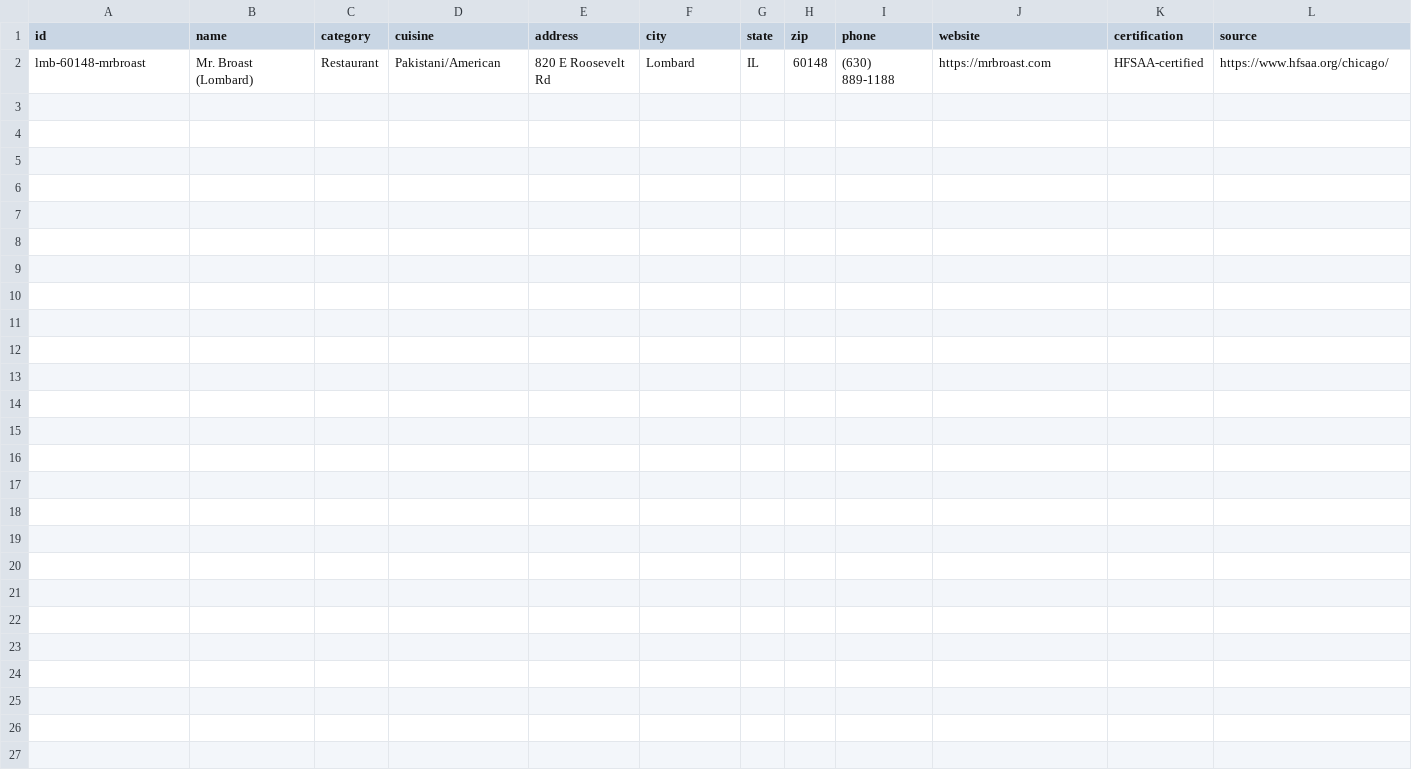
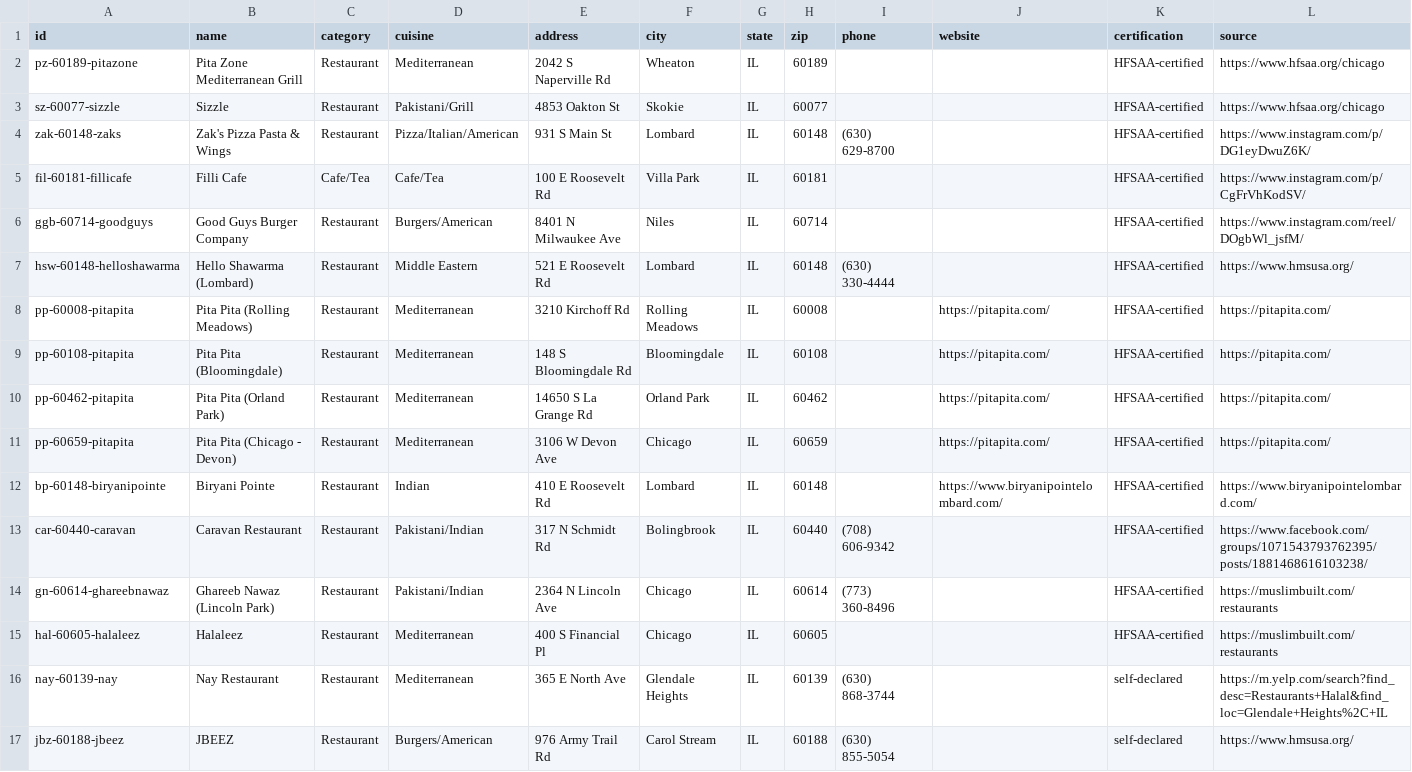
Before and after one commit to zeeshan818/halalbiteshub, a CSV file: public/data/_master.csv, drawn as a sheet.

Commit message:
Data: seed HFSAA-first Chicagoland set

```diff
--- a/public/data/_master.csv
+++ b/public/data/_master.csv
@@ -1,2 +1,17 @@
 id,name,category,cuisine,address,city,state,zip,phone,website,certification,source
-lmb-60148-mrbroast,Mr. Broast (Lombard),Restaurant,Pakistani/American,820 E Roosevelt Rd,Lombard,IL,60148,(630) 889-1188,https://mrbroast.com,HFSAA-certified,https://www.hfsaa.org/chicago/
+pz-60189-pitazone,Pita Zone Mediterranean Grill,Restaurant,Mediterranean,2042 S Naperville Rd,Wheaton,IL,60189,,,HFSAA-certified,https://www.hfsaa.org/chicago
+sz-60077-sizzle,Sizzle,Restaurant,Pakistani/Grill,4853 Oakton St,Skokie,IL,60077,,,HFSAA-certified,https://www.hfsaa.org/chicago
+zak-60148-zaks,Zak's Pizza Pasta & Wings,Restaurant,Pizza/Italian/American,931 S Main St,Lombard,IL,60148,(630) 629-8700,,HFSAA-certified,https://www.instagram.com/p/DG1eyDwuZ6K/
+fil-60181-fillicafe,Filli Cafe,Cafe/Tea,Cafe/Tea,100 E Roosevelt Rd,Villa Park,IL,60181,,,HFSAA-certified,https://www.instagram.com/p/CgFrVhKodSV/
+ggb-60714-goodguys,Good Guys Burger Company,Restaurant,Burgers/American,8401 N Milwaukee Ave,Niles,IL,60714,,,HFSAA-certified,https://www.instagram.com/reel/DOgbWl_jsfM/
+hsw-60148-helloshawarma,Hello Shawarma (Lombard),Restaurant,Middle Eastern,521 E Roosevelt Rd,Lombard,IL,60148,(630) 330-4444,,HFSAA-certified,https://www.hmsusa.org/
+pp-60008-pitapita,Pita Pita (Rolling Meadows),Restaurant,Mediterranean,3210 Kirchoff Rd,Rolling Meadows,IL,60008,,https://pitapita.com/,HFSAA-certified,https://pitapita.com/
+pp-60108-pitapita,Pita Pita (Bloomingdale),Restaurant,Mediterranean,148 S Bloomingdale Rd,Bloomingdale,IL,60108,,https://pitapita.com/,HFSAA-certified,https://pitapita.com/
+pp-60462-pitapita,Pita Pita (Orland Park),Restaurant,Mediterranean,14650 S La Grange Rd,Orland Park,IL,60462,,https://pitapita.com/,HFSAA-certified,https://pitapita.com/
+pp-60659-pitapita,Pita Pita (Chicago - Devon),Restaurant,Mediterranean,3106 W Devon Ave,Chicago,IL,60659,,https://pitapita.com/,HFSAA-certified,https://pitapita.com/
+bp-60148-biryanipointe,Biryani Pointe,Restaurant,Indian,410 E Roosevelt Rd,Lombard,IL,60148,,https://www.biryanipointelombard.com/,HFSAA-certified,https://www.biryanipointelombard.com/
+car-60440-caravan,Caravan Restaurant,Restaurant,Pakistani/Indian,317 N Schmidt Rd,Bolingbrook,IL,60440,(708) 606-9342,,HFSAA-certified,https://www.facebook.com/groups/1071543793762395/posts/1881468616103238/
+gn-60614-ghareebnawaz,Ghareeb Nawaz (Lincoln Park),Restaurant,Pakistani/Indian,2364 N Lincoln Ave,Chicago,IL,60614,(773) 360-8496,,HFSAA-certified,https://muslimbuilt.com/restaurants
+hal-60605-halaleez,Halaleez,Restaurant,Mediterranean,400 S Financial Pl,Chicago,IL,60605,,,HFSAA-certified,https://muslimbuilt.com/restaurants
+nay-60139-nay,Nay Restaurant,Restaurant,Mediterranean,365 E North Ave,Glendale Heights,IL,60139,(630) 868-3744,,self-declared,https://m.yelp.com/search?find_desc=Restaurants+Halal&find_loc=Glendale+Heights%2C+IL
+jbz-60188-jbeez,JBEEZ,Restaurant,Burgers/American,976 Army Trail Rd,Carol Stream,IL,60188,(630) 855-5054,,self-declared,https://www.hmsusa.org/
```
Also changed, not shown: 3 other files.
